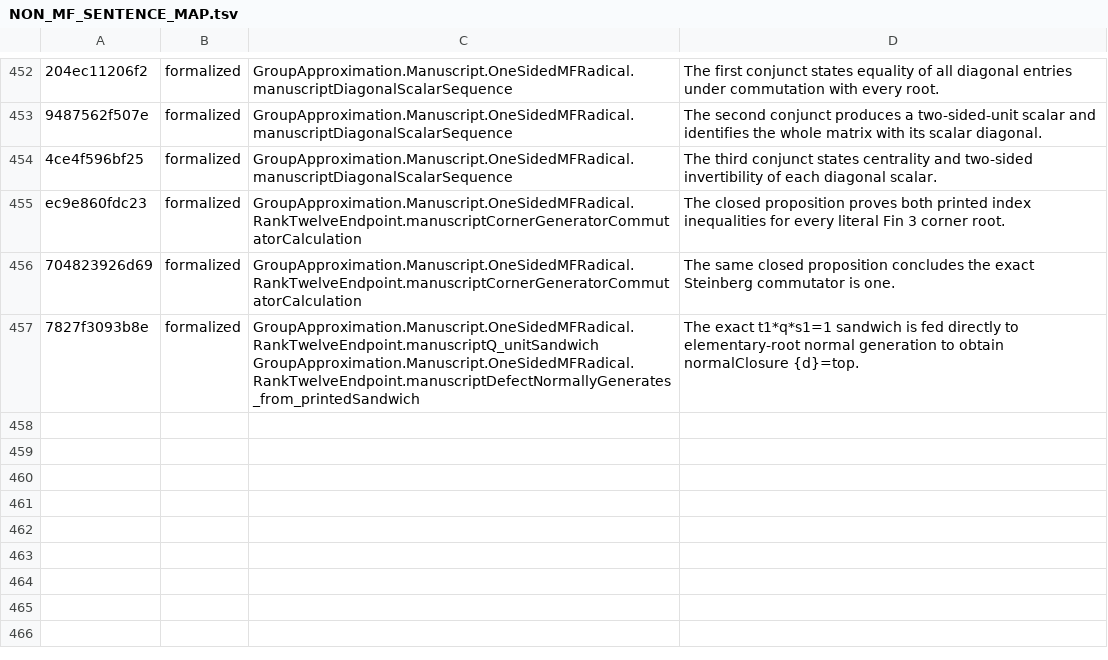
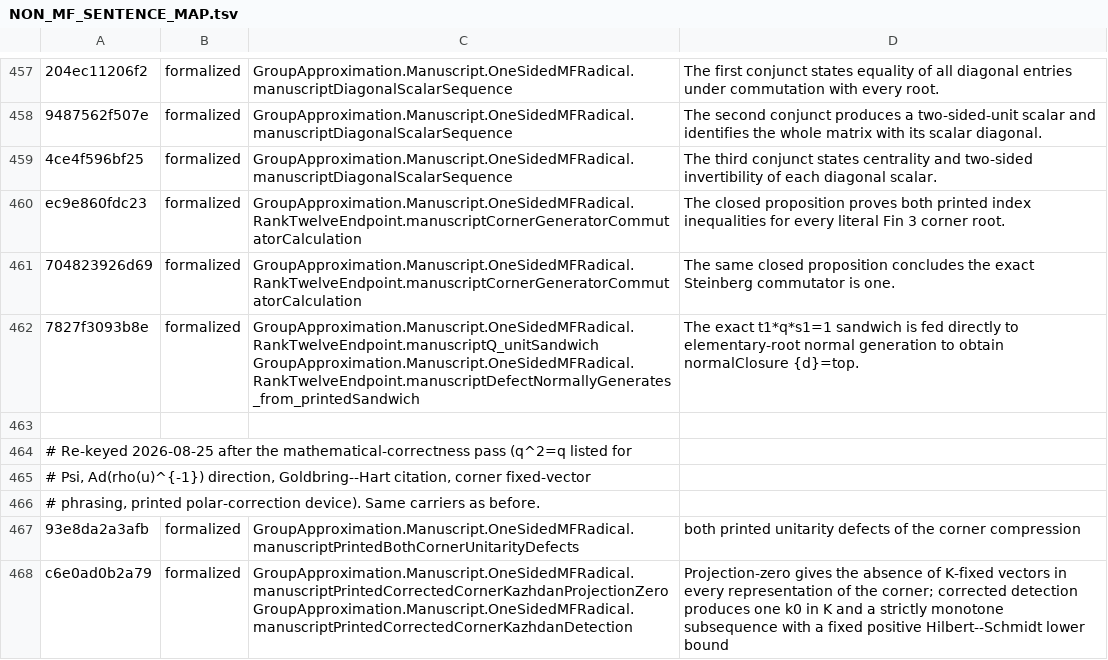
Before and after one commit to SauersML/group-approximation, a TSV file: metadata/NON_MF_SENTENCE_MAP.tsv, drawn as a sheet; only a part is shown, gaps mark what is left out; the diff covers the shown part only.

```diff
--- a/metadata/NON_MF_SENTENCE_MAP.tsv
+++ b/metadata/NON_MF_SENTENCE_MAP.tsv
@@ -457 +462,7 @@ ec9e860fdc23	formalized	GroupApproximation.Manuscript.OneSidedMFRadical.RankTwel
 7827f3093b8e	formalized	GroupApproximation.Manuscript.OneSidedMFRadical.RankTwelveEndpoint.manuscriptQ_unitSandwich GroupApproximation.Manuscript.OneSidedMFRadical.RankTwelveEndpoint.manuscriptDefectNormallyGenerates_from_printedSandwich	The exact t1*q*s1=1 sandwich is fed directly to elementary-root normal generation to obtain normalClosure {d}=top.
+
+# Re-keyed 2026-08-25 after the mathematical-correctness pass (q^2=q listed for
+# Psi, Ad(rho(u)^{-1}) direction, Goldbring--Hart citation, corner fixed-vector
+# phrasing, printed polar-correction device).  Same carriers as before.
+93e8da2a3afb	formalized	GroupApproximation.Manuscript.OneSidedMFRadical.manuscriptPrintedBothCornerUnitarityDefects	both printed unitarity defects of the corner compression
+c6e0ad0b2a79	formalized	GroupApproximation.Manuscript.OneSidedMFRadical.manuscriptPrintedCorrectedCornerKazhdanProjectionZero GroupApproximation.Manuscript.OneSidedMFRadical.manuscriptPrintedCorrectedCornerKazhdanDetection	Projection-zero gives the absence of K-fixed vectors in every representation of the corner; corrected detection produces one k0 in K and a strictly monotone subsequence with a fixed positive Hilbert--Schmidt lower bound
```
Also changed, not shown: 18 added rows, 6 removed rows and 26 edited cells elsewhere in this file, 7 other files.
